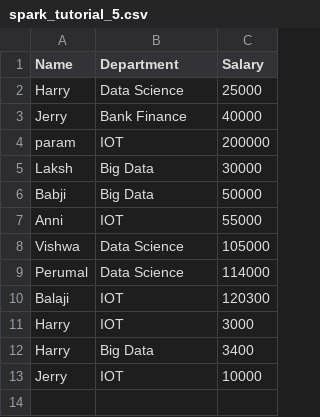
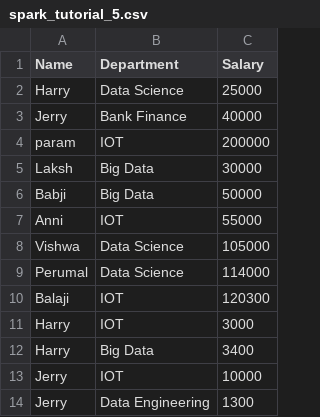
Before and after one commit to HarishParamathmananda97/Problem_Solving, a CSV file: spark_tutorial_5.csv, drawn as a sheet.

Commit message:
FEAT: working on learning spark

```diff
--- a/spark_tutorial_5.csv
+++ b/spark_tutorial_5.csv
@@ -13 +13,2 @@ Harry,Big Data, 3400
 Jerry,IOT,10000
+Jerry,Data Engineering, 1300
```
Also changed, not shown: 4 other files.
